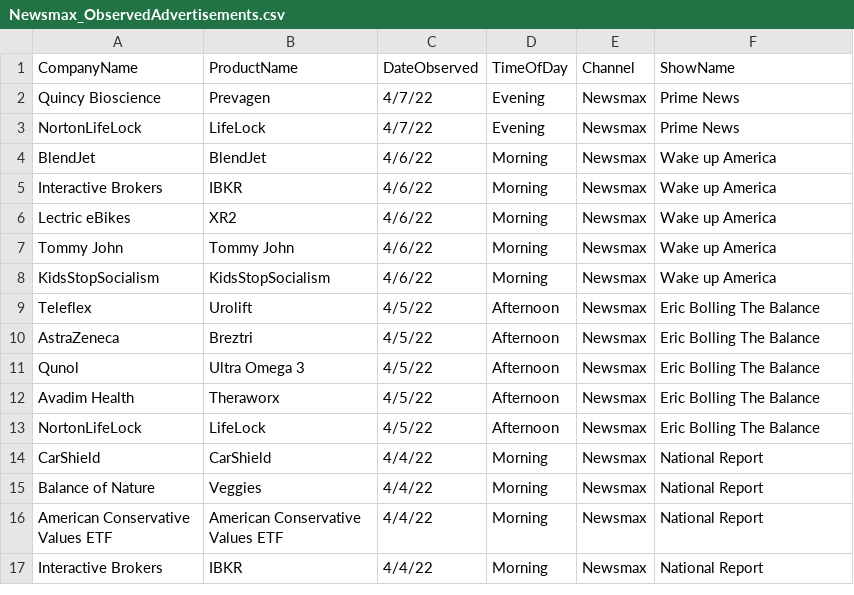
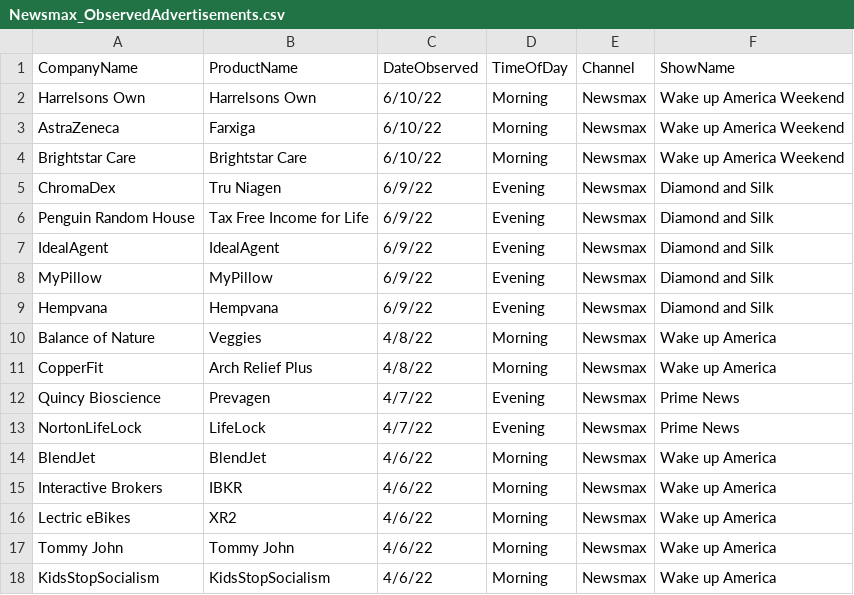
Before and after one commit to whoadvertiseson/whoadvertiseson, a CSV file: Newsmax/Newsmax_ObservedAdvertisements.csv, drawn as a sheet; only a part is shown; the shorter side is filled out with more unchanged rows.

```diff
--- a/Newsmax/Newsmax_ObservedAdvertisements.csv
+++ b/Newsmax/Newsmax_ObservedAdvertisements.csv
@@ -1,2 +1,12 @@
 CompanyName,ProductName,DateObserved,TimeOfDay,Channel,ShowName
+Harrelsons Own,Harrelsons Own,6/10/22,Morning,Newsmax,Wake up America Weekend
+AstraZeneca,Farxiga,6/10/22,Morning,Newsmax,Wake up America Weekend
+Brightstar Care,Brightstar Care,6/10/22,Morning,Newsmax,Wake up America Weekend
+ChromaDex,Tru Niagen,6/9/22,Evening,Newsmax,Diamond and Silk
+Penguin Random House,Tax Free Income for Life,6/9/22,Evening,Newsmax,Diamond and Silk
+IdealAgent,IdealAgent,6/9/22,Evening,Newsmax,Diamond and Silk
+MyPillow,MyPillow,6/9/22,Evening,Newsmax,Diamond and Silk
+Hempvana,Hempvana,6/9/22,Evening,Newsmax,Diamond and Silk
+Balance of Nature,Veggies,4/8/22,Morning,Newsmax,Wake up America
+CopperFit,Arch Relief Plus,4/8/22,Morning,Newsmax,Wake up America
 Quincy Bioscience,Prevagen,4/7/22,Evening,Newsmax,Prime News
```
Also changed, not shown: Newsmax/Newsmax_RecentTopAdvertisers.csv, 1 other file.
